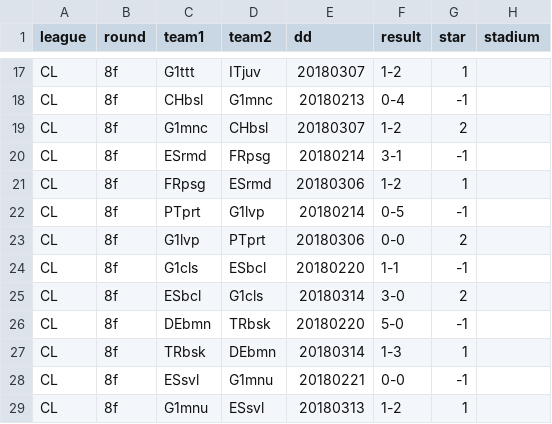
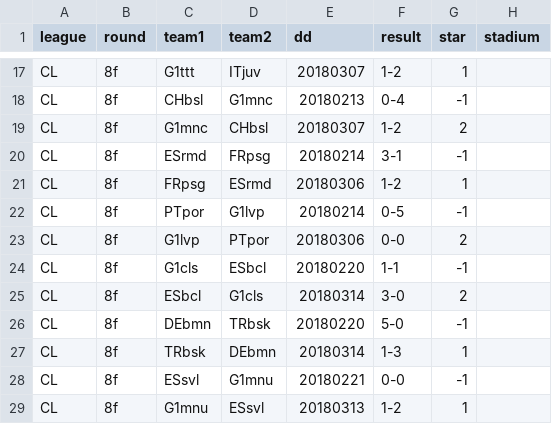
Before and after one commit to epsig/shob, a CSV file: data/sport/europacup/europacup_2017_2018.csv, drawn as a sheet; only a part is shown, gaps mark what is left out.

```diff
--- a/data/sport/europacup/europacup_2017_2018.csv
+++ b/data/sport/europacup/europacup_2017_2018.csv
@@ -21,4 +21,4 @@ CL,8f,ESrmd,FRpsg,20180214,3-1,-1,
 CL,8f,FRpsg,ESrmd,20180306,1-2,1,
-CL,8f,PTprt,G1lvp,20180214,0-5,-1,
-CL,8f,G1lvp,PTprt,20180306,0-0,2,
+CL,8f,PTpor,G1lvp,20180214,0-5,-1,
+CL,8f,G1lvp,PTpor,20180306,0-0,2,
 CL,8f,G1cls,ESbcl,20180220,1-1,-1,
```
Also changed, not shown: data/sport/europacup/europacup_2020_2021.csv, 1 other file.
